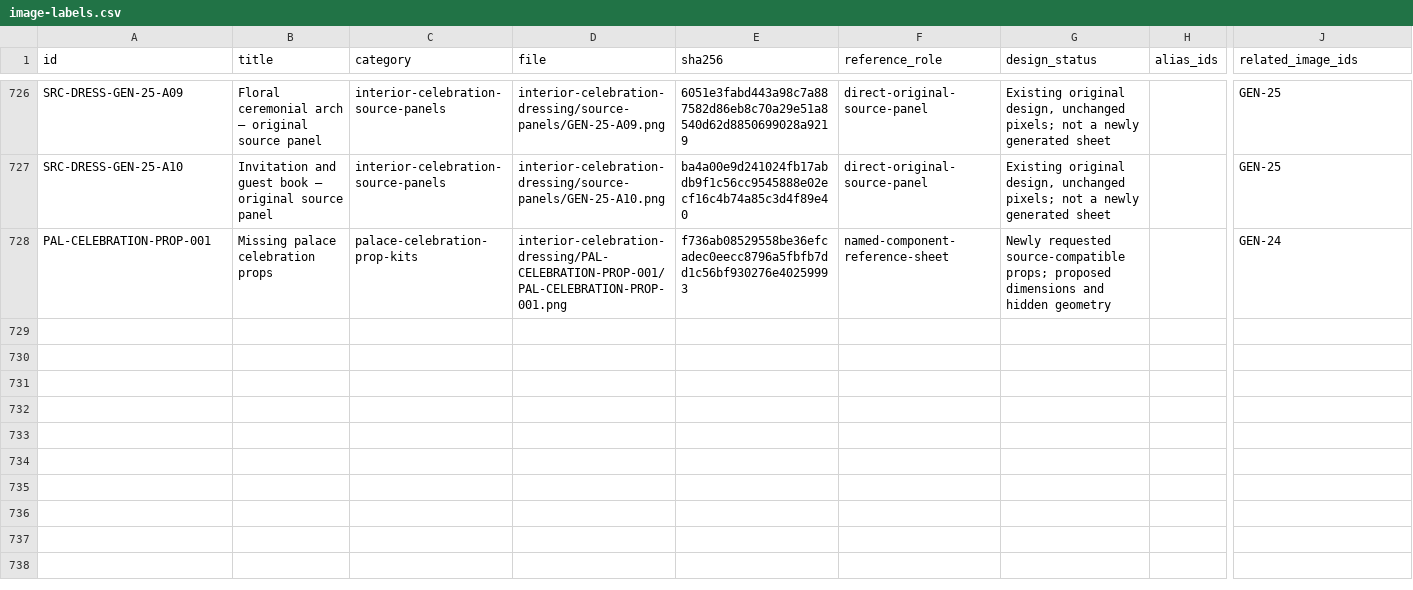
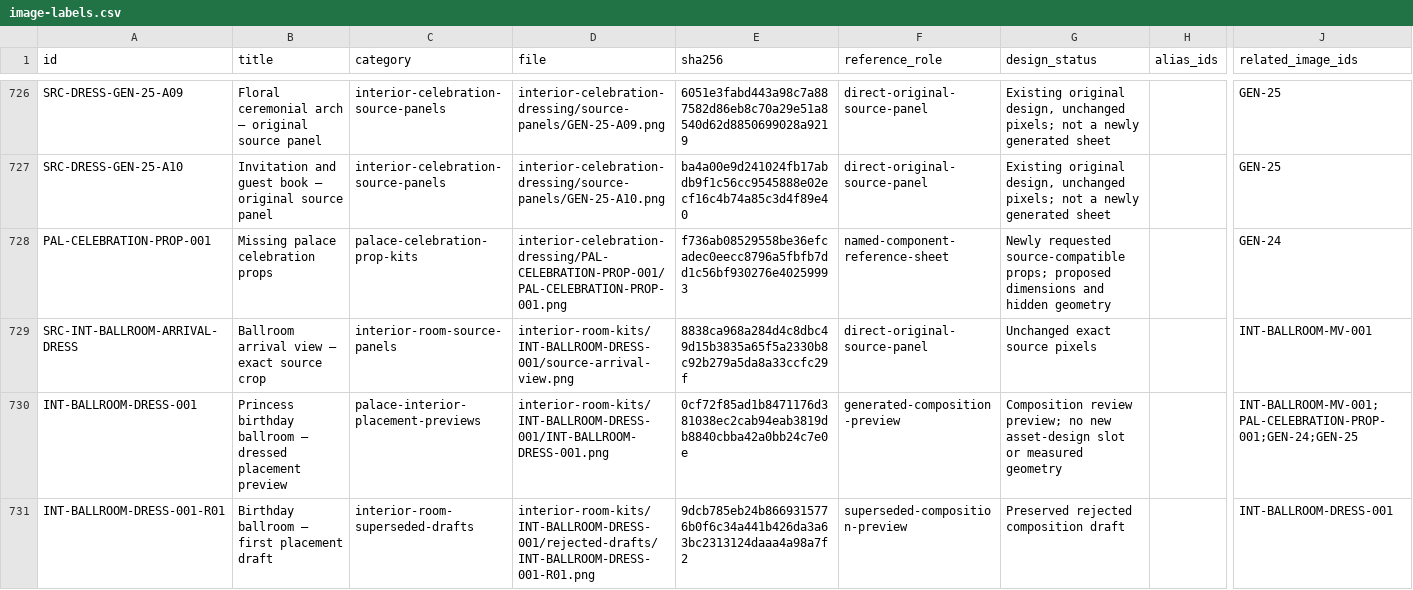
Before and after one commit to azim12086atmes-s/birthday-castle, a CSV file: docs/asset-image-library/image-labels.csv, drawn as a sheet; only a part is shown, gaps mark what is left out; rows hold the shown columns only; the diff names each change by its address in the sheet, - before the commit and + after, or states it on an @@ line.

Commit message:
Add dressed princess birthday ballroom placement preview

```diff
--- a/docs/asset-image-library/image-labels.csv
+++ b/docs/asset-image-library/image-labels.csv
+row 729: SRC-INT-BALLROOM-ARRIVAL-DRESS | Ballroom arrival view — exact source crop | interior-room-source-panels | interior-room-kits/INT-BALLROOM-DRESS-001/source-arrival-view.png | 8838ca968a284d4c8dbc49d15b3835a65f5a2330b8c92b279a5da8a33ccfc29f | direct-original-source-panel | Unchanged exact source pixels |  | INT-BALLROOM-MV-001
+row 730: INT-BALLROOM-DRESS-001 | Princess birthday ballroom — dressed placement preview | palace-interior-placement-previews | interior-room-kits/INT-BALLROOM-DRESS-001/INT-BALLROOM-DRESS-001.png | 0cf72f85ad1b8471176d381038ec2cab94eab3819db8840cbba42a0bb24c7e0e | generated-composition-preview | Composition review preview; no new asset-design slot or measured geometry |  | INT-BALLROOM-MV-001;PAL-CELEBRATION-PROP-001;GEN-24;GEN-25
+row 731: INT-BALLROOM-DRESS-001-R01 | Birthday ballroom — first placement draft | interior-room-superseded-drafts | interior-room-kits/INT-BALLROOM-DRESS-001/rejected-drafts/INT-BALLROOM-DRESS-001-R01.png | 9dcb785eb24b8669315776b0f6c34a441b426da3a63bc2313124daaa4a98a7f2 | superseded-composition-preview | Preserved rejected composition draft |  | INT-BALLROOM-DRESS-001
```
Also changed, not shown: 30 other files.
